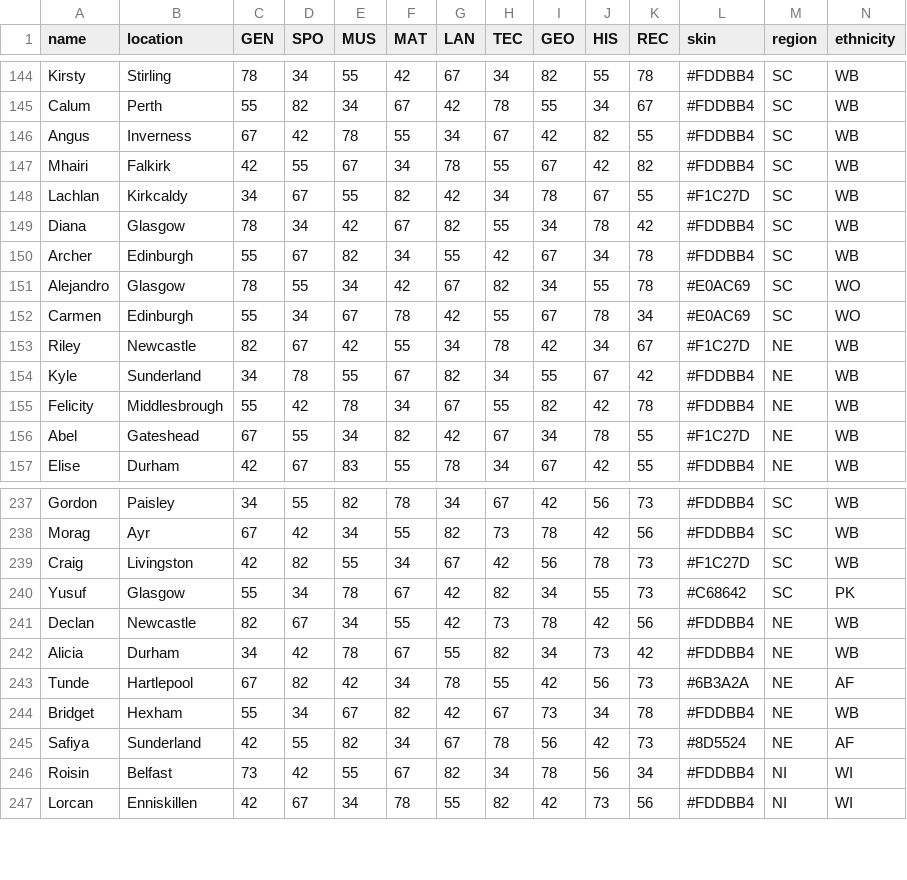
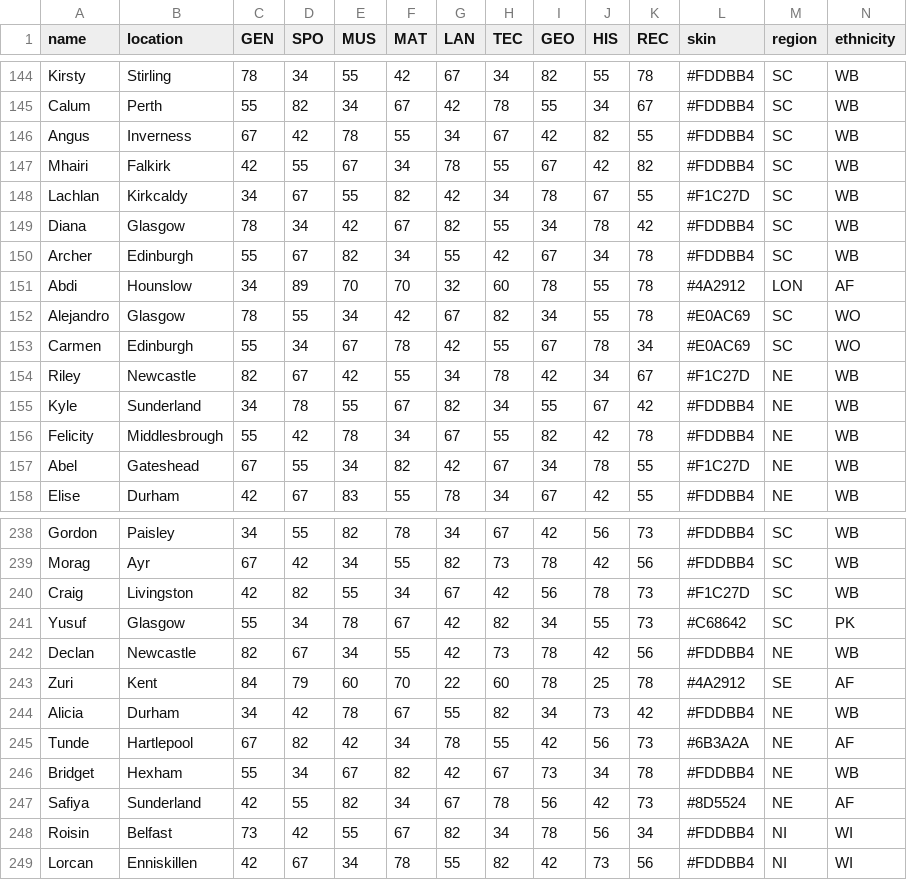
Before and after one commit to toniu/ONEpercent, a CSV file: src/main/scala/game/csv/players.csv, drawn as a sheet; only a part is shown, gaps mark what is left out.

Commit message:
Trigger push. Test 2

```diff
--- a/src/main/scala/game/csv/players.csv
+++ b/src/main/scala/game/csv/players.csv
@@ -150,2 +150,3 @@ Diana,Glasgow,78,34,42,67,82,55,34,78,42,#FDDBB4,SC,WB
 Archer,Edinburgh,55,67,82,34,55,42,67,34,78,#FDDBB4,SC,WB
+Abdi,Hounslow,34,89,70,70,32,60,78,55,78,#4A2912,LON,AF
 Alejandro,Glasgow,78,55,34,42,67,82,34,55,78,#E0AC69,SC,WO
@@ -241,2 +242,3 @@ Yusuf,Glasgow,55,34,78,67,42,82,34,55,73,#C68642,SC,PK
 Declan,Newcastle,82,67,34,55,42,73,78,42,56,#FDDBB4,NE,WB
+Zuri,Kent,84,79,60,70,22,60,78,25,78,#4A2912,SE,AF
 Alicia,Durham,34,42,78,67,55,82,34,73,42,#FDDBB4,NE,WB
```
